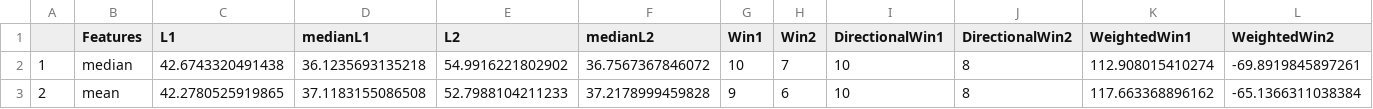
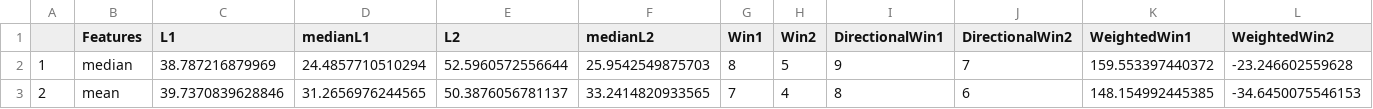
Before and after one commit to gorilazz/BP, a CSV file: NFP/Model/201410/experiments_AR_Social_Model_11a_Ensemble_Metric.csv, drawn as a sheet; only a part is shown; the diff covers the shown part only; the diff names each change by its address in the sheet, - before the commit and + after, or states it on an @@ line.

```diff
--- a/NFP/Model/201410/experiments_AR_Social_Model_11a_Ensemble_Metric.csv
+++ b/NFP/Model/201410/experiments_AR_Social_Model_11a_Ensemble_Metric.csv
-C2 (L1): 42.6743320491438
+C2 (L1): 38.787216879969
-D2 (medianL1): 36.1235693135218
+D2 (medianL1): 24.4857710510294
-E2 (L2): 54.9916221802902
+E2 (L2): 52.5960572556644
-F2 (medianL2): 36.7567367846072
+F2 (medianL2): 25.9542549875703
-G2 (Win1): 10
+G2 (Win1): 8
-H2 (Win2): 7
+H2 (Win2): 5
-I2 (DirectionalWin1): 10
+I2 (DirectionalWin1): 9
-J2 (DirectionalWin2): 8
+J2 (DirectionalWin2): 7
-K2 (WeightedWin1): 112.908015410274
+K2 (WeightedWin1): 159.553397440372
-L2 (WeightedWin2): -69.8919845897261
+L2 (WeightedWin2): -23.246602559628
-C3 (L1): 42.2780525919865
+C3 (L1): 39.7370839628846
-D3 (medianL1): 37.1183155086508
+D3 (medianL1): 31.2656976244565
-E3 (L2): 52.7988104211233
+E3 (L2): 50.3876056781137
-F3 (medianL2): 37.2178999459828
+F3 (medianL2): 33.2414820933565
-G3 (Win1): 9
+G3 (Win1): 7
-H3 (Win2): 6
+H3 (Win2): 4
-I3 (DirectionalWin1): 10
+I3 (DirectionalWin1): 8
-J3 (DirectionalWin2): 8
+J3 (DirectionalWin2): 6
-K3 (WeightedWin1): 117.663368896162
+K3 (WeightedWin1): 148.154992445385
-L3 (WeightedWin2): -65.1366311038384
+L3 (WeightedWin2): -34.6450075546153
```
Also changed, not shown: 2 edited cells elsewhere in this file, NFP/Model/201410/experiments_AR_Social_Model_10a_Ensemble_Metric.csv, NFP/Model/201410/experiments_AR_Social_Model_11a_Ensemble_Prediction.csv, 28 other files.
